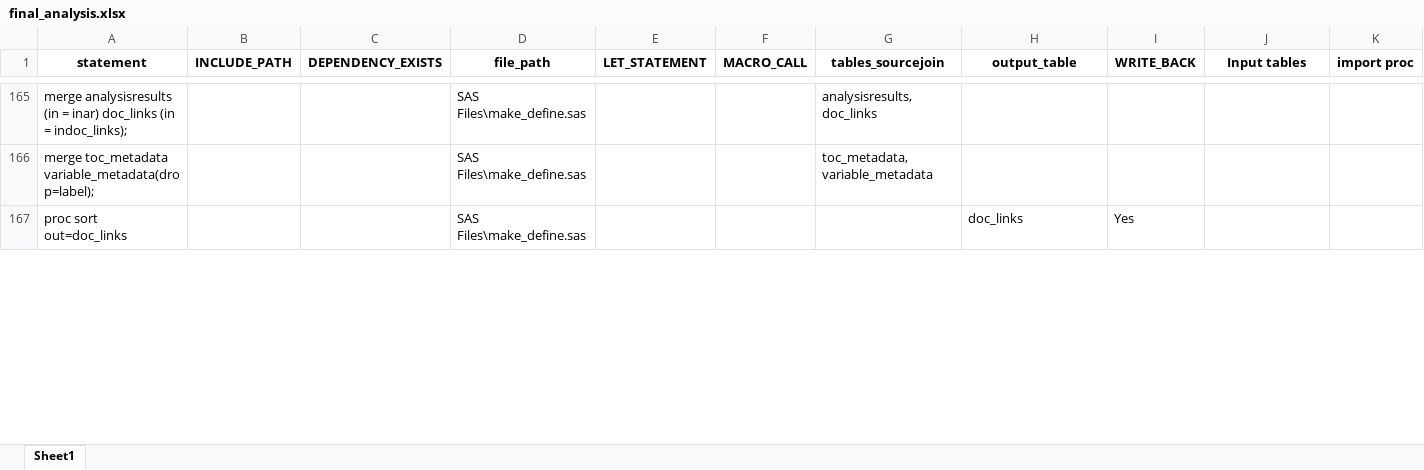
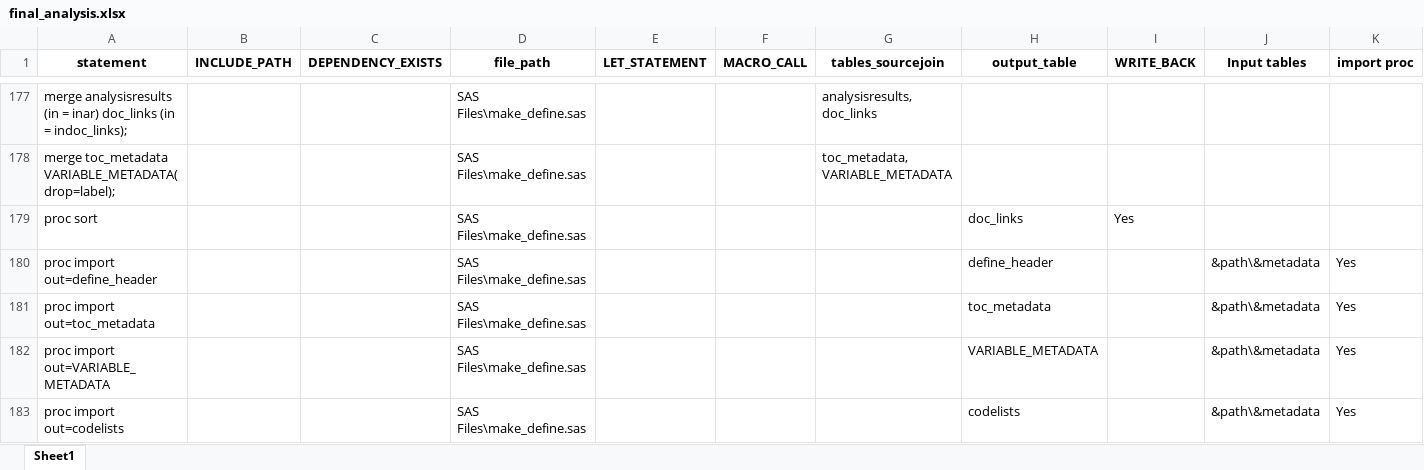
Before and after one commit to hunterxfedi/SAS-Project, an Excel workbook: final_analysis.xlsx, sheet Sheet1, drawn as a sheet; only a part is shown, gaps mark what is left out; values as stored, in another font and other column widths than the file's, no borders; removed rows and columns are numbered as before the commit, all else as after; rows hold the shown columns only; the diff covers the shown part only; the diff names each change by its address in the sheet, - before the commit and + after, or states it on an @@ line.

```diff
--- a/final_analysis.xlsx (sheet Sheet1)
+++ b/final_analysis.xlsx (sheet Sheet1)
-row 166: merge toc_metadata variable_metadata(drop=label); |  |  | SAS Files\make_define.sas |  |  | toc_metadata, variable_metadata
+row 178: merge toc_metadata VARIABLE_METADATA(drop=label); |  |  | SAS Files\make_define.sas |  |  | toc_metadata, VARIABLE_METADATA
-A179 (statement): proc sort out=doc_links
+A179 (statement): proc sort
+row 180: proc import out=define_header |  |  | SAS Files\make_define.sas |  |  |  | define_header |  | &path\&metadata | Yes
+row 181: proc import out=toc_metadata |  |  | SAS Files\make_define.sas |  |  |  | toc_metadata |  | &path\&metadata | Yes
+row 182: proc import out=VARIABLE_METADATA |  |  | SAS Files\make_define.sas |  |  |  | VARIABLE_METADATA |  | &path\&metadata | Yes
+row 183: proc import out=codelists |  |  | SAS Files\make_define.sas |  |  |  | codelists |  | &path\&metadata | Yes
```
Also changed, not shown: other rows of this sheet, 1 other file.
